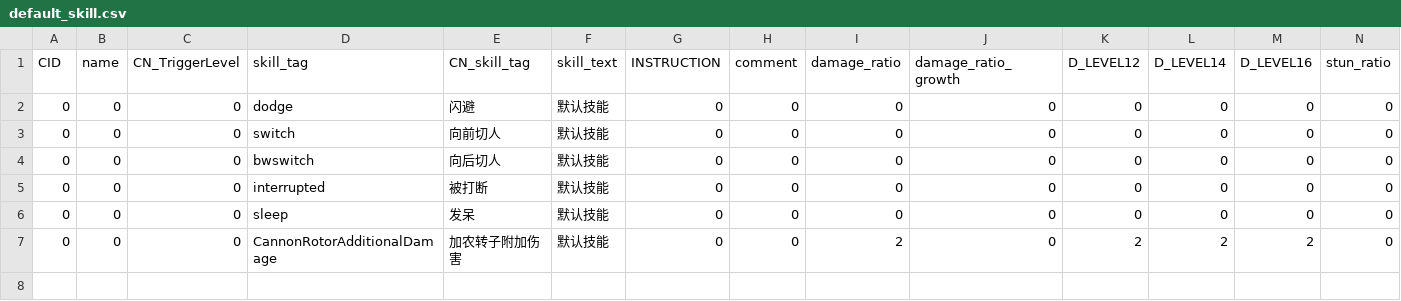
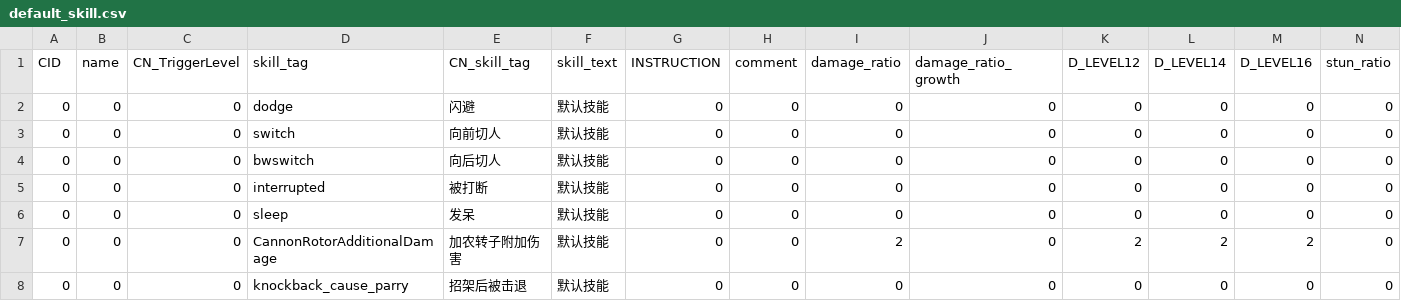
Before and after one commit to h1531095/ZSim, a CSV file: zsim/data/default_skill.csv, drawn as a sheet; only a part is shown; rows hold the shown columns only; the diff names each change by its address in the sheet, - before the commit and + after, or states it on an @@ line.

```diff
--- a/zsim/data/default_skill.csv
+++ b/zsim/data/default_skill.csv
+row 8: 0 | 0 | 0 | knockback_cause_parry | 招架后被击退 | 默认技能 | 0 | 0 | 0 | 0 | 0 | 0 | 0 | 0
```
Also changed, not shown: 1 other file.
